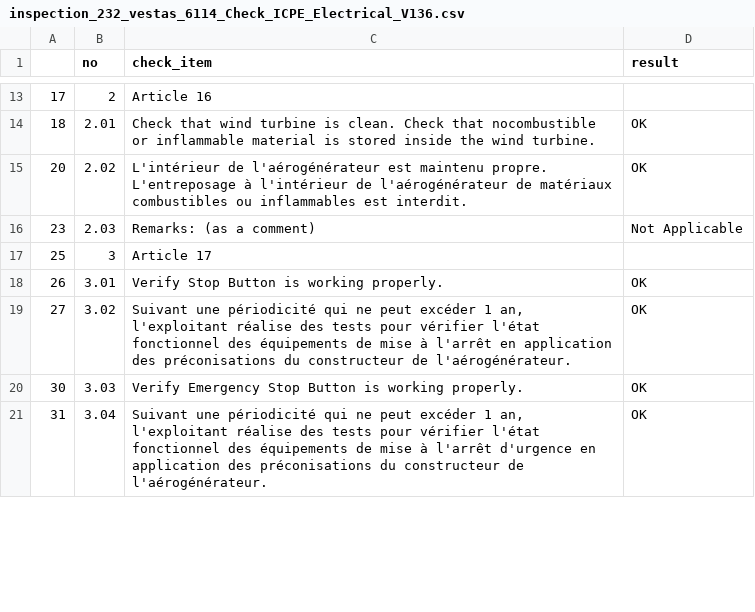
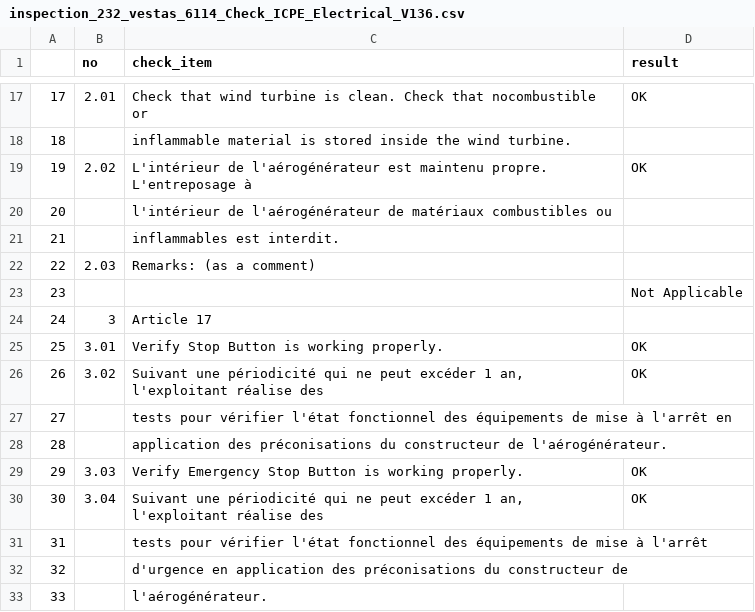
Before and after one commit to davidbreau-wpd/data_ing_cert, a CSV file: data/vestas/output/inspection_checklists/inspection_232_vestas_6114_Check_ICPE_Electrical_V136.csv, drawn as a sheet; only a part is shown, gaps mark what is left out; the diff covers the shown part only.

```diff
--- a/data/vestas/output/inspection_checklists/inspection_232_vestas_6114_Check_ICPE_Electrical_V136.csv
+++ b/data/vestas/output/inspection_checklists/inspection_232_vestas_6114_Check_ICPE_Electrical_V136.csv
@@ -13,9 +17,17 @@
-17,2,Article 16,
-18,2.01,Check that wind turbine is clean. Check that nocombustible or inflammable material is stored inside the wind turbine.,OK
-20,2.02,L'intérieur de l'aérogénérateur est maintenu propre. L'entreposage à l'intérieur de l'aérogénérateur de matériaux combustibles ou inflammables est interdit.,OK
-23,2.03,Remarks: (as a comment),Not Applicable
-25,3,Article 17,
-26,3.01,Verify Stop Button is working properly.,OK
-27,3.02,"Suivant une périodicité qui ne peut excéder 1 an, l'exploitant réalise des tests pour vérifier l'état fonctionnel des équipements de mise à l'arrêt en application des préconisations du constructeur de l'aérogénérateur.",OK
-30,3.03,Verify Emergency Stop Button is working properly.,OK
-31,3.04,"Suivant une périodicité qui ne peut excéder 1 an, l'exploitant réalise des tests pour vérifier l'état fonctionnel des équipements de mise à l'arrêt d'urgence en application des préconisations du constructeur de l'aérogénérateur.",OK
+17,2.01,Check that wind turbine is clean. Check that nocombustible or,OK
+18,,inflammable material is stored inside the wind turbine.,
+19,2.02,L'intérieur de l'aérogénérateur est maintenu propre. L'entreposage à,OK
+20,,l'intérieur de l'aérogénérateur de matériaux combustibles ou,
+21,,inflammables est interdit.,
+22,2.03,Remarks: (as a comment),
+23,,,Not Applicable
+24,3,Article 17,
+25,3.01,Verify Stop Button is working properly.,OK
+26,3.02,"Suivant une périodicité qui ne peut excéder 1 an, l'exploitant réalise des",OK
+27,,tests pour vérifier l'état fonctionnel des équipements de mise à l'arrêt en,
+28,,application des préconisations du constructeur de l'aérogénérateur.,
+29,3.03,Verify Emergency Stop Button is working properly.,OK
+30,3.04,"Suivant une périodicité qui ne peut excéder 1 an, l'exploitant réalise des",OK
+31,,tests pour vérifier l'état fonctionnel des équipements de mise à l'arrêt,
+32,,d'urgence en application des préconisations du constructeur de,
+33,,l'aérogénérateur.,
```
Also changed, not shown: 17 added rows, 2 removed rows and 50 edited cells elsewhere in this file, data/vestas/output/inspection_checklists/inspection_235_vestas_59033_V110_2_2.2MW_MK10D_D_-_Service_2_Year.csv, data/vestas/output/inspection_checklists/inspection_235_vestas_6269_Check_ICPE_Torque.csv, 3 other files.
